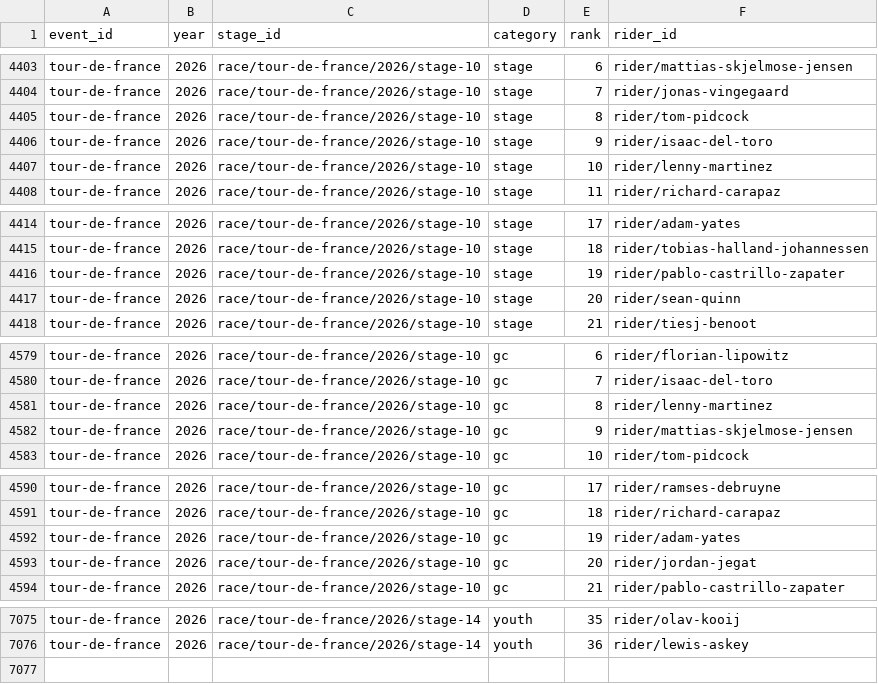
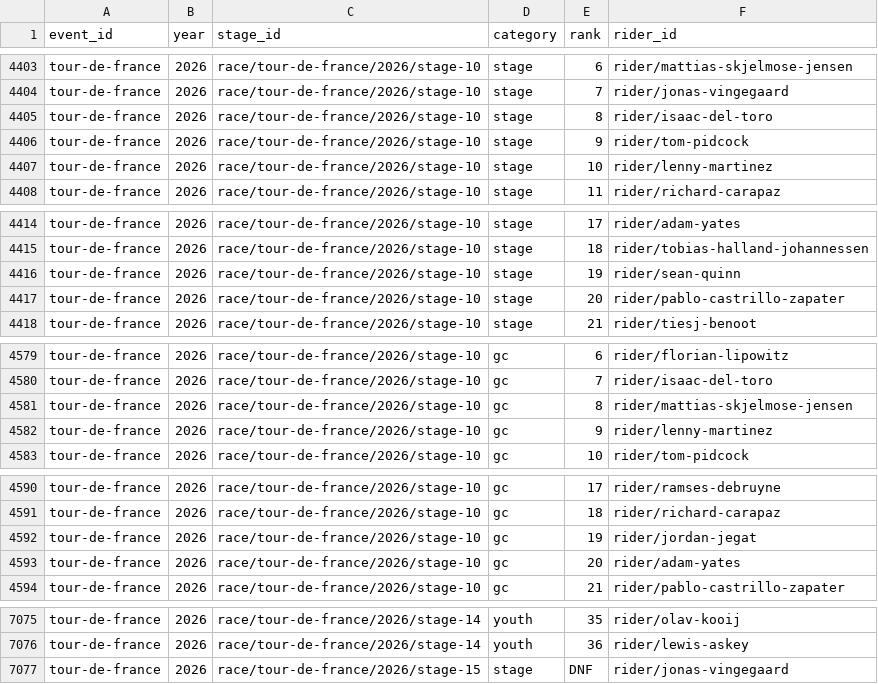
Before and after one commit to Thomassegers14/tourmanager-scraper, a CSV file: data/processed/results/tour-de-france_2026_all_stage_results.csv, drawn as a sheet; only a part is shown, gaps mark what is left out; the diff covers the shown part only.

```diff
--- a/data/processed/results/tour-de-france_2026_all_stage_results.csv
+++ b/data/processed/results/tour-de-france_2026_all_stage_results.csv
@@ -4404,4 +4404,4 @@ tour-de-france,2026,race/tour-de-france/2026/stage-10,stage,6,rider/mattias-skje
 tour-de-france,2026,race/tour-de-france/2026/stage-10,stage,7,rider/jonas-vingegaard
-tour-de-france,2026,race/tour-de-france/2026/stage-10,stage,8,rider/tom-pidcock
-tour-de-france,2026,race/tour-de-france/2026/stage-10,stage,9,rider/isaac-del-toro
+tour-de-france,2026,race/tour-de-france/2026/stage-10,stage,8,rider/isaac-del-toro
+tour-de-france,2026,race/tour-de-france/2026/stage-10,stage,9,rider/tom-pidcock
 tour-de-france,2026,race/tour-de-france/2026/stage-10,stage,10,rider/lenny-martinez
@@ -4415,4 +4415,4 @@ tour-de-france,2026,race/tour-de-france/2026/stage-10,stage,17,rider/adam-yates
 tour-de-france,2026,race/tour-de-france/2026/stage-10,stage,18,rider/tobias-halland-johannessen
-tour-de-france,2026,race/tour-de-france/2026/stage-10,stage,19,rider/pablo-castrillo-zapater
-tour-de-france,2026,race/tour-de-france/2026/stage-10,stage,20,rider/sean-quinn
+tour-de-france,2026,race/tour-de-france/2026/stage-10,stage,19,rider/sean-quinn
+tour-de-france,2026,race/tour-de-france/2026/stage-10,stage,20,rider/pablo-castrillo-zapater
 tour-de-france,2026,race/tour-de-france/2026/stage-10,stage,21,rider/tiesj-benoot
@@ -4580,4 +4580,4 @@ tour-de-france,2026,race/tour-de-france/2026/stage-10,gc,6,rider/florian-lipowit
 tour-de-france,2026,race/tour-de-france/2026/stage-10,gc,7,rider/isaac-del-toro
-tour-de-france,2026,race/tour-de-france/2026/stage-10,gc,8,rider/lenny-martinez
-tour-de-france,2026,race/tour-de-france/2026/stage-10,gc,9,rider/mattias-skjelmose-jensen
+tour-de-france,2026,race/tour-de-france/2026/stage-10,gc,8,rider/mattias-skjelmose-jensen
+tour-de-france,2026,race/tour-de-france/2026/stage-10,gc,9,rider/lenny-martinez
 tour-de-france,2026,race/tour-de-france/2026/stage-10,gc,10,rider/tom-pidcock
@@ -4591,4 +4591,4 @@ tour-de-france,2026,race/tour-de-france/2026/stage-10,gc,17,rider/ramses-debruyn
 tour-de-france,2026,race/tour-de-france/2026/stage-10,gc,18,rider/richard-carapaz
-tour-de-france,2026,race/tour-de-france/2026/stage-10,gc,19,rider/adam-yates
-tour-de-france,2026,race/tour-de-france/2026/stage-10,gc,20,rider/jordan-jegat
+tour-de-france,2026,race/tour-de-france/2026/stage-10,gc,19,rider/jordan-jegat
+tour-de-france,2026,race/tour-de-france/2026/stage-10,gc,20,rider/adam-yates
 tour-de-france,2026,race/tour-de-france/2026/stage-10,gc,21,rider/pablo-castrillo-zapater
@@ -7076 +7076,2 @@ tour-de-france,2026,race/tour-de-france/2026/stage-14,youth,35,rider/olav-kooij
 tour-de-france,2026,race/tour-de-france/2026/stage-14,youth,36,rider/lewis-askey
+tour-de-france,2026,race/tour-de-france/2026/stage-15,stage,DNF,rider/jonas-vingegaard
```
Also changed, not shown: 9 edited cells elsewhere in this file, data/processed/points/rider_stage_summary_tour-de-france_2026.csv, data/processed/ranking/ranking_by_stage_tour-de-france_2026.csv, 1 other file.
